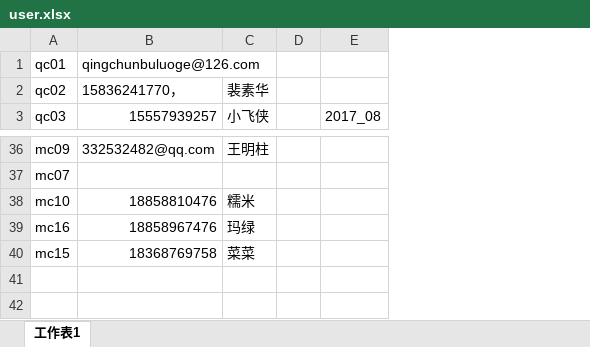
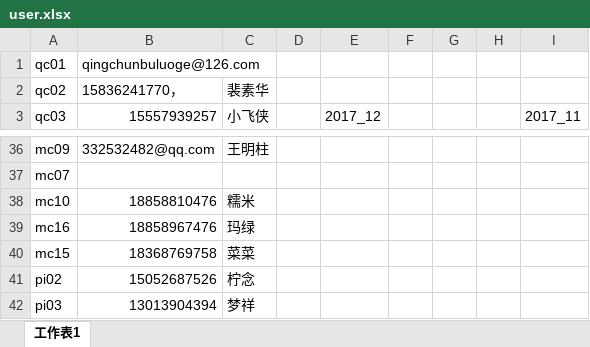
Before and after one commit to artofree/ML, an Excel workbook: DATA/user.xlsx, sheet 工作表1, drawn as a sheet; only a part is shown, gaps mark what is left out; values as stored, in another font and other column widths than the file's, no borders; addresses are those after the commit; the diff covers the shown part only; the diff names each change by its address in the sheet, - before the commit and + after, or states it on an @@ line.

```diff
--- a/DATA/user.xlsx (sheet 工作表1)
+++ b/DATA/user.xlsx (sheet 工作表1)
+column D, empty
+column E (2017_12), empty
+column F, empty
+column G, empty
-I3: 2017_08
+I3: 2017_11
+row 41: pi02 | 15052687526 | 柠念
+row 42: pi03 | 13013904394 | 梦祥
```
Also changed, not shown: 25 edited cells and cell formats elsewhere in this sheet, 5 other files.
